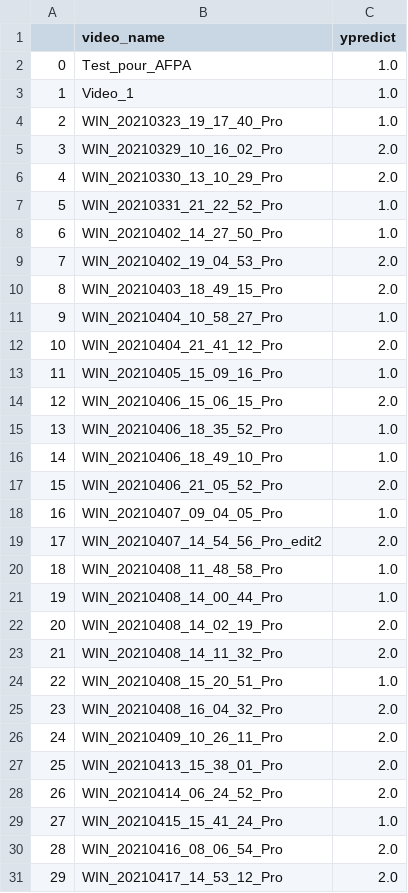
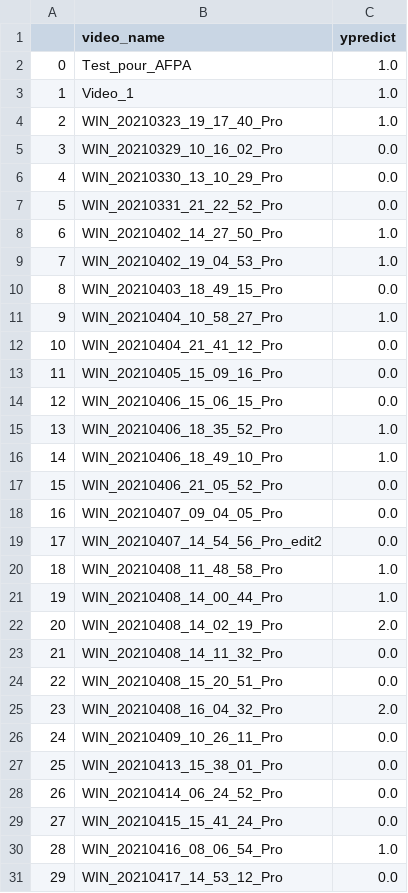
Before and after one commit to Projet-Fil-Rouge-AFPA/filrouge, a CSV file: ypredict_eGeMAPS_tw5_global_all.csv, drawn as a sheet.

```diff
--- a/ypredict_eGeMAPS_tw5_global_all.csv
+++ b/ypredict_eGeMAPS_tw5_global_all.csv
@@ -4,17 +4,17 @@
 2,WIN_20210323_19_17_40_Pro,1.0
-3,WIN_20210329_10_16_02_Pro,2.0
-4,WIN_20210330_13_10_29_Pro,2.0
-5,WIN_20210331_21_22_52_Pro,1.0
+3,WIN_20210329_10_16_02_Pro,0.0
+4,WIN_20210330_13_10_29_Pro,0.0
+5,WIN_20210331_21_22_52_Pro,0.0
 6,WIN_20210402_14_27_50_Pro,1.0
-7,WIN_20210402_19_04_53_Pro,2.0
-8,WIN_20210403_18_49_15_Pro,2.0
+7,WIN_20210402_19_04_53_Pro,1.0
+8,WIN_20210403_18_49_15_Pro,0.0
 9,WIN_20210404_10_58_27_Pro,1.0
-10,WIN_20210404_21_41_12_Pro,2.0
-11,WIN_20210405_15_09_16_Pro,1.0
-12,WIN_20210406_15_06_15_Pro,2.0
+10,WIN_20210404_21_41_12_Pro,0.0
+11,WIN_20210405_15_09_16_Pro,0.0
+12,WIN_20210406_15_06_15_Pro,0.0
 13,WIN_20210406_18_35_52_Pro,1.0
 14,WIN_20210406_18_49_10_Pro,1.0
-15,WIN_20210406_21_05_52_Pro,2.0
-16,WIN_20210407_09_04_05_Pro,1.0
-17,WIN_20210407_14_54_56_Pro_edit2,2.0
+15,WIN_20210406_21_05_52_Pro,0.0
+16,WIN_20210407_09_04_05_Pro,0.0
+17,WIN_20210407_14_54_56_Pro_edit2,0.0
 18,WIN_20210408_11_48_58_Pro,1.0
@@ -22,10 +22,10 @@
 20,WIN_20210408_14_02_19_Pro,2.0
-21,WIN_20210408_14_11_32_Pro,2.0
-22,WIN_20210408_15_20_51_Pro,1.0
+21,WIN_20210408_14_11_32_Pro,0.0
+22,WIN_20210408_15_20_51_Pro,0.0
 23,WIN_20210408_16_04_32_Pro,2.0
-24,WIN_20210409_10_26_11_Pro,2.0
-25,WIN_20210413_15_38_01_Pro,2.0
-26,WIN_20210414_06_24_52_Pro,2.0
-27,WIN_20210415_15_41_24_Pro,1.0
-28,WIN_20210416_08_06_54_Pro,2.0
-29,WIN_20210417_14_53_12_Pro,2.0
+24,WIN_20210409_10_26_11_Pro,0.0
+25,WIN_20210413_15_38_01_Pro,0.0
+26,WIN_20210414_06_24_52_Pro,0.0
+27,WIN_20210415_15_41_24_Pro,0.0
+28,WIN_20210416_08_06_54_Pro,1.0
+29,WIN_20210417_14_53_12_Pro,0.0
```
Also changed, not shown: ypredict_eGeMAPS_tw5_global_audio_only.csv, ypredict_emobase_eGeMAPS_tw5_global_audio_only.csv, 20 other files.
